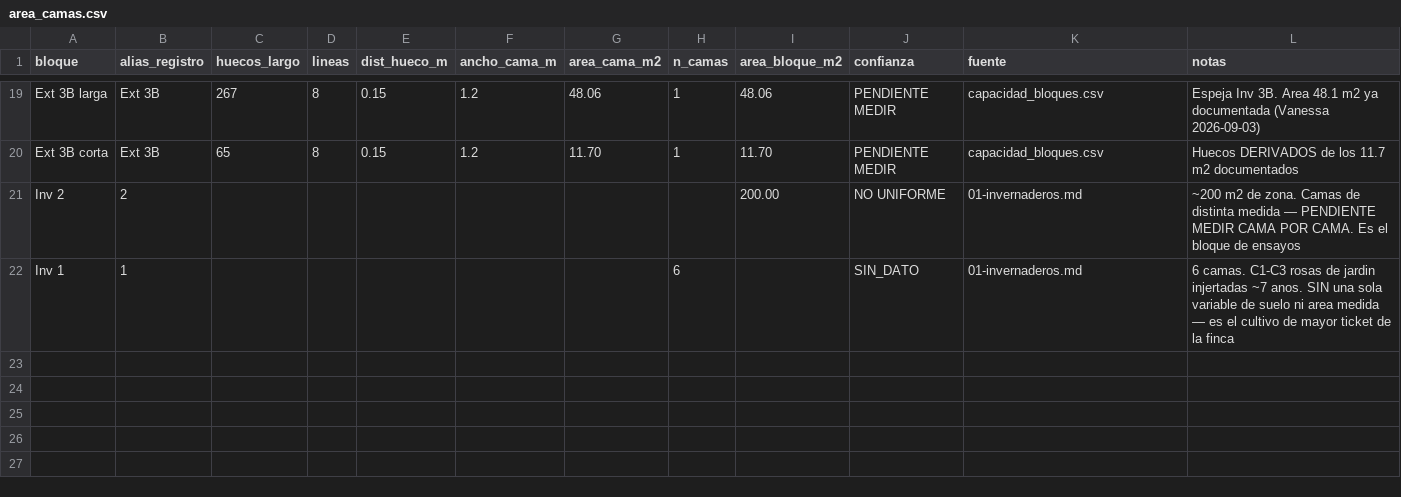
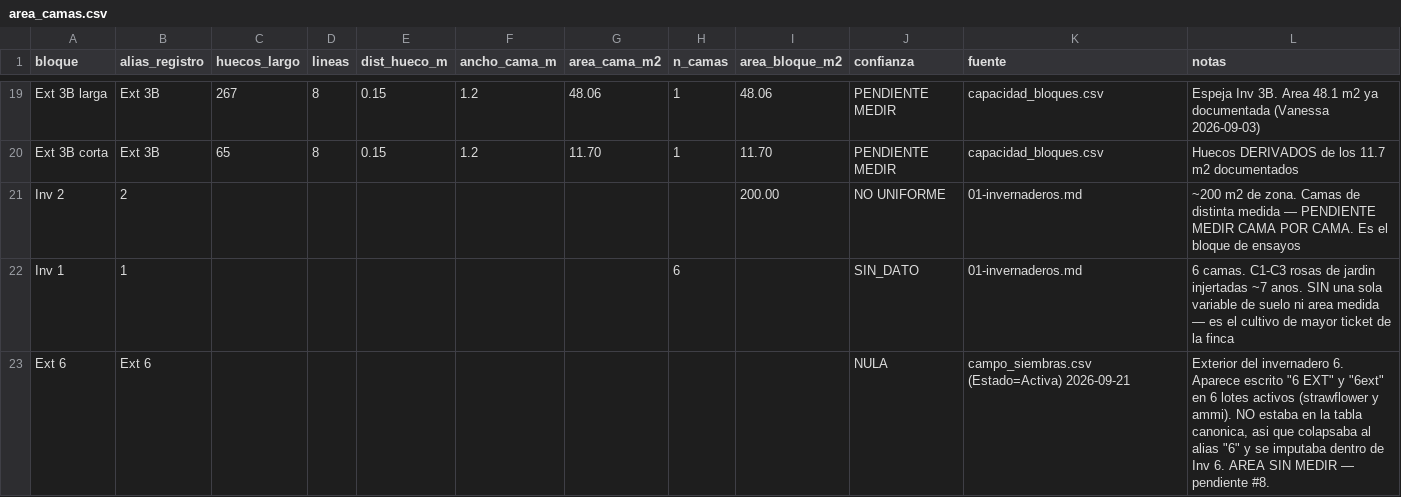
Before and after one commit to vanessakosa/operaciones-planificacion-siembra-dcb, a CSV file: 07-datos/area_camas.csv, drawn as a sheet; only a part is shown, gaps mark what is left out.

```diff
--- a/07-datos/area_camas.csv
+++ b/07-datos/area_camas.csv
@@ -22 +22,2 @@ Inv 2,2,,,,,,,200.00,NO UNIFORME,01-invernaderos.md,~200 m2 de zona. Camas de di
 Inv 1,1,,,,,,6,,SIN_DATO,01-invernaderos.md,6 camas. C1-C3 rosas de jardin injertadas ~7 anos. SIN una sola variable de suelo ni area medida — es el cultivo de mayor ticket de la finca
+Ext 6,Ext 6,,,,,,,,NULA,campo_siembras.csv (Estado=Activa) 2026-09-21,"Exterior del invernadero 6. Aparece escrito ""6 EXT"" y ""6ext"" en 6 lotes activos (strawflower y ammi). NO estaba en la tabla canonica, asi que colapsaba al alias ""6"" y se imputaba dentro de Inv 6. AREA SIN MEDIR — pendiente #8."
```
Also changed, not shown: 07-datos/aplicaciones_lote.csv, 07-datos/bombas_catalogo.csv, 5 other files.
